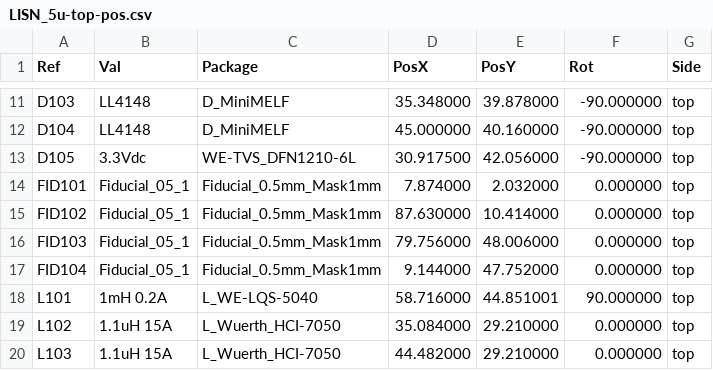
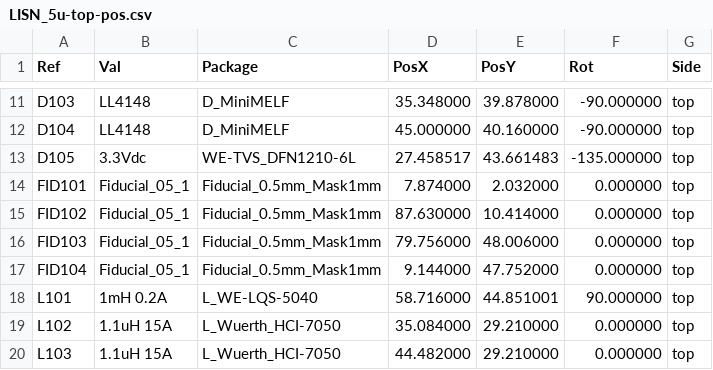
Before and after one commit to EBOThor/DTS_Board, a CSV file: HW/LISN/LISN_5u/PnP/LISN_5u-top-pos.csv, drawn as a sheet; only a part is shown, gaps mark what is left out.

```diff
--- a/HW/LISN/LISN_5u/PnP/LISN_5u-top-pos.csv
+++ b/HW/LISN/LISN_5u/PnP/LISN_5u-top-pos.csv
@@ -12,3 +12,3 @@ Ref,Val,Package,PosX,PosY,Rot,Side
 "D104","LL4148","D_MiniMELF",45.000000,40.160000,-90.000000,top
-"D105","3.3Vdc","WE-TVS_DFN1210-6L",30.917500,42.056000,-90.000000,top
+"D105","3.3Vdc","WE-TVS_DFN1210-6L",27.458517,43.661483,-135.000000,top
 "FID101","Fiducial_05_1","Fiducial_0.5mm_Mask1mm",7.874000,2.032000,0.000000,top
```
Also changed, not shown: 36 other files.
